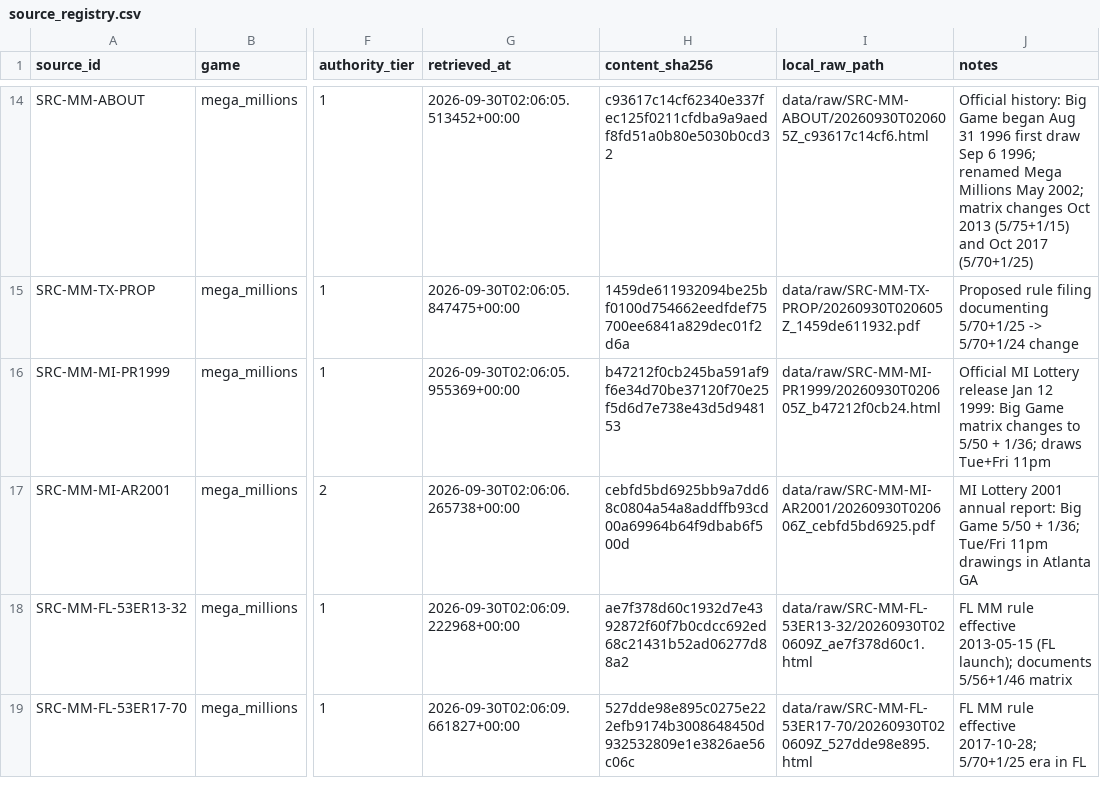
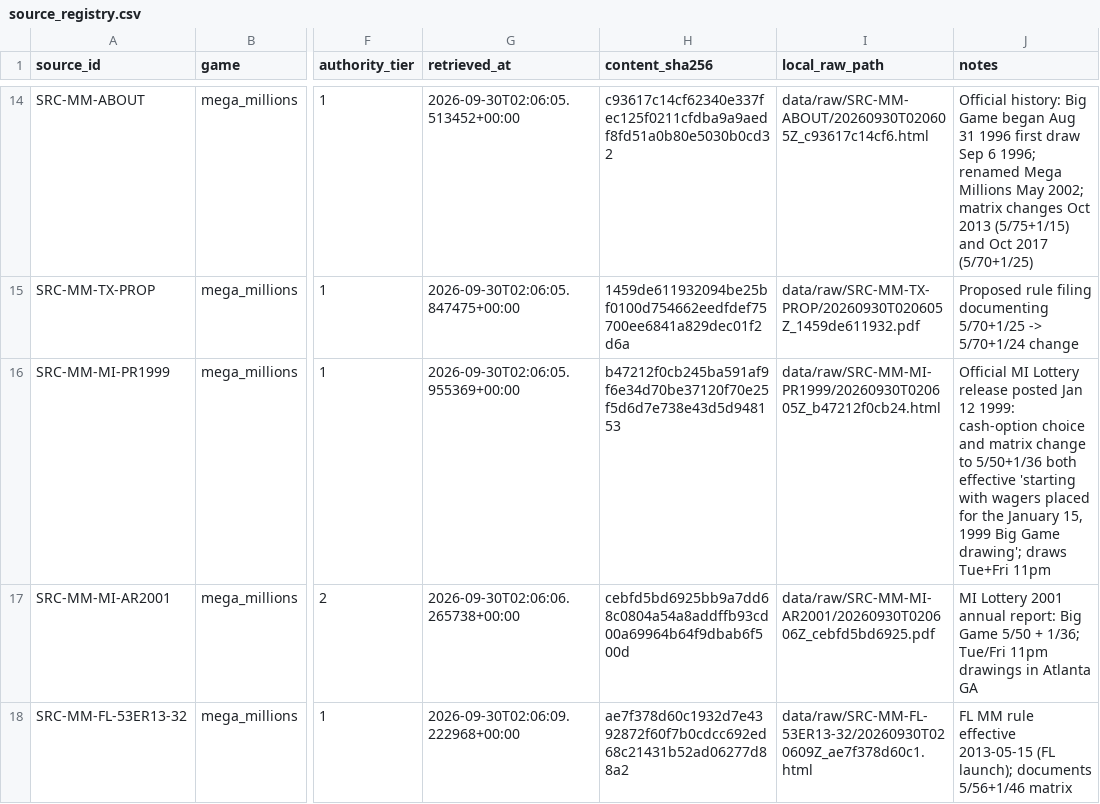
Before and after one commit to donielle87/project_fortuna, a CSV file: metadata/source_registry.csv, drawn as a sheet; only a part is shown, gaps mark what is left out; the shorter side is filled out with more unchanged rows; the diff names each change by its address in the sheet, - before the commit and + after, or states it on an @@ line.

```diff
--- a/metadata/source_registry.csv
+++ b/metadata/source_registry.csv
-J16 (notes): …Lottery release Jan 12 1999: Big Game matrix changes to 5/50 + 1/36; draws Tue+Fri…
+J16 (notes): …Lottery release posted Jan 12 1999: cash-option choice and matrix change to 5/50+1/36 both effective 'starting with wagers placed for the January 15, 1999 Big Game drawing'; draws Tue+Fri…
```
Also changed, not shown: metadata/game_regimes.csv, metadata/rule_change_log.csv, 13 other files.
